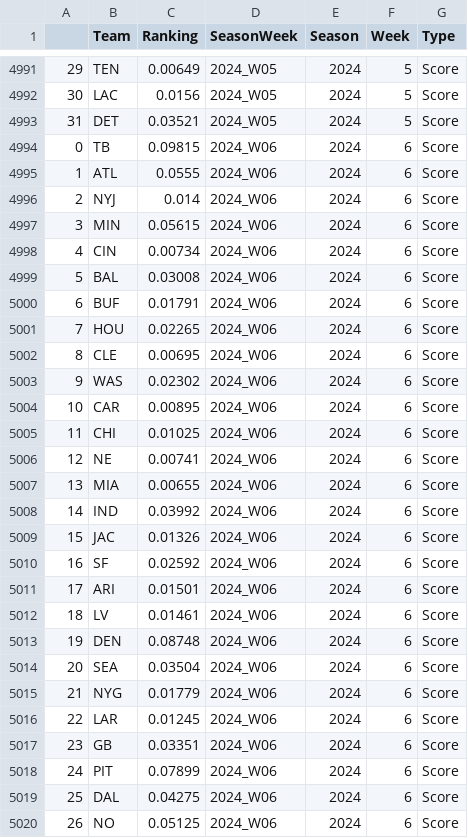
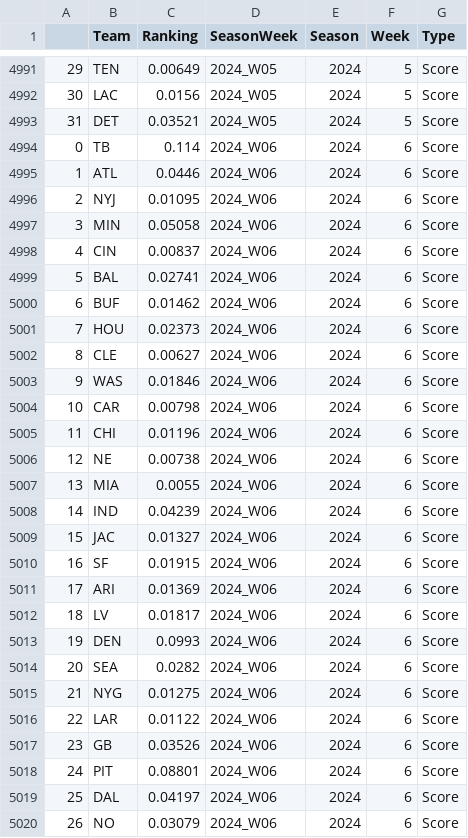
Before and after one commit to mseewaters/beatingtheodds, a CSV file: data/nfl_rankings_combined.csv, drawn as a sheet; only a part is shown, gaps mark what is left out; the diff covers the shown part only.

```diff
--- a/data/nfl_rankings_combined.csv
+++ b/data/nfl_rankings_combined.csv
@@ -4993,28 +4993,28 @@
 31,DET,0.03521,2024_W05,2024,5,Score
-0,TB,0.09815,2024_W06,2024,6,Score
-1,ATL,0.0555,2024_W06,2024,6,Score
-2,NYJ,0.014,2024_W06,2024,6,Score
-3,MIN,0.05615,2024_W06,2024,6,Score
-4,CIN,0.00734,2024_W06,2024,6,Score
-5,BAL,0.03008,2024_W06,2024,6,Score
-6,BUF,0.01791,2024_W06,2024,6,Score
-7,HOU,0.02265,2024_W06,2024,6,Score
-8,CLE,0.00695,2024_W06,2024,6,Score
-9,WAS,0.02302,2024_W06,2024,6,Score
-10,CAR,0.00895,2024_W06,2024,6,Score
-11,CHI,0.01025,2024_W06,2024,6,Score
-12,NE,0.00741,2024_W06,2024,6,Score
-13,MIA,0.00655,2024_W06,2024,6,Score
-14,IND,0.03992,2024_W06,2024,6,Score
-15,JAC,0.01326,2024_W06,2024,6,Score
-16,SF,0.02592,2024_W06,2024,6,Score
-17,ARI,0.01501,2024_W06,2024,6,Score
-18,LV,0.01461,2024_W06,2024,6,Score
-19,DEN,0.08748,2024_W06,2024,6,Score
-20,SEA,0.03504,2024_W06,2024,6,Score
-21,NYG,0.01779,2024_W06,2024,6,Score
-22,LAR,0.01245,2024_W06,2024,6,Score
-23,GB,0.03351,2024_W06,2024,6,Score
-24,PIT,0.07899,2024_W06,2024,6,Score
-25,DAL,0.04275,2024_W06,2024,6,Score
-26,NO,0.05125,2024_W06,2024,6,Score
+0,TB,0.114,2024_W06,2024,6,Score
+1,ATL,0.0446,2024_W06,2024,6,Score
+2,NYJ,0.01095,2024_W06,2024,6,Score
+3,MIN,0.05058,2024_W06,2024,6,Score
+4,CIN,0.00837,2024_W06,2024,6,Score
+5,BAL,0.02741,2024_W06,2024,6,Score
+6,BUF,0.01462,2024_W06,2024,6,Score
+7,HOU,0.02373,2024_W06,2024,6,Score
+8,CLE,0.00627,2024_W06,2024,6,Score
+9,WAS,0.01846,2024_W06,2024,6,Score
+10,CAR,0.00798,2024_W06,2024,6,Score
+11,CHI,0.01196,2024_W06,2024,6,Score
+12,NE,0.00738,2024_W06,2024,6,Score
+13,MIA,0.0055,2024_W06,2024,6,Score
+14,IND,0.04239,2024_W06,2024,6,Score
+15,JAC,0.01327,2024_W06,2024,6,Score
+16,SF,0.01915,2024_W06,2024,6,Score
+17,ARI,0.01369,2024_W06,2024,6,Score
+18,LV,0.01817,2024_W06,2024,6,Score
+19,DEN,0.0993,2024_W06,2024,6,Score
+20,SEA,0.0282,2024_W06,2024,6,Score
+21,NYG,0.01275,2024_W06,2024,6,Score
+22,LAR,0.01122,2024_W06,2024,6,Score
+23,GB,0.03526,2024_W06,2024,6,Score
+24,PIT,0.08801,2024_W06,2024,6,Score
+25,DAL,0.04197,2024_W06,2024,6,Score
+26,NO,0.03079,2024_W06,2024,6,Score
```
Also changed, not shown: 69 edited cells elsewhere in this file, data/nfl_games_pfr_raw.csv, 4 other files.
